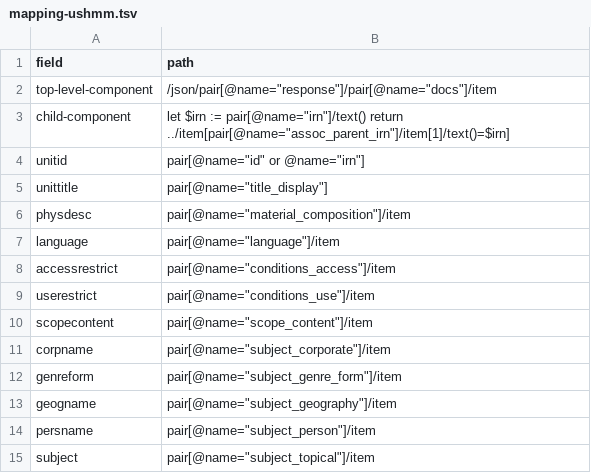
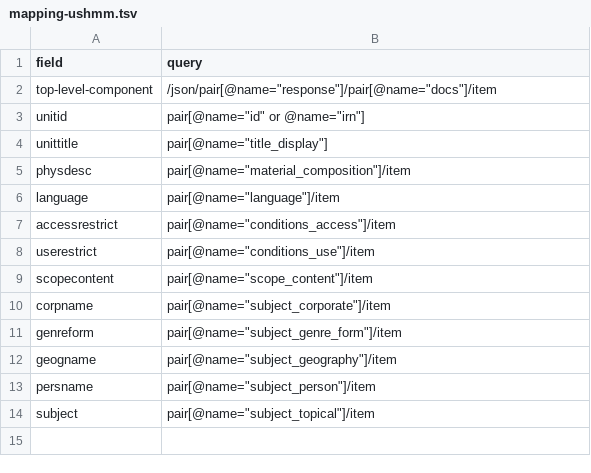
Before and after one commit to patzomir/data-transformations, a TSV file: XQuery/mapping-ushmm.tsv, drawn as a sheet.

```diff
--- a/XQuery/mapping-ushmm.tsv
+++ b/XQuery/mapping-ushmm.tsv
@@ -1,4 +1,3 @@
-field	path
+field	query
 top-level-component	/json/pair[@name="response"]/pair[@name="docs"]/item
-child-component	let $irn := pair[@name="irn"]/text() return ../item[pair[@name="assoc_parent_irn"]/item[1]/text()=$irn]
 unitid	pair[@name="id" or @name="irn"]
```
Also changed, not shown: 1 other file.
